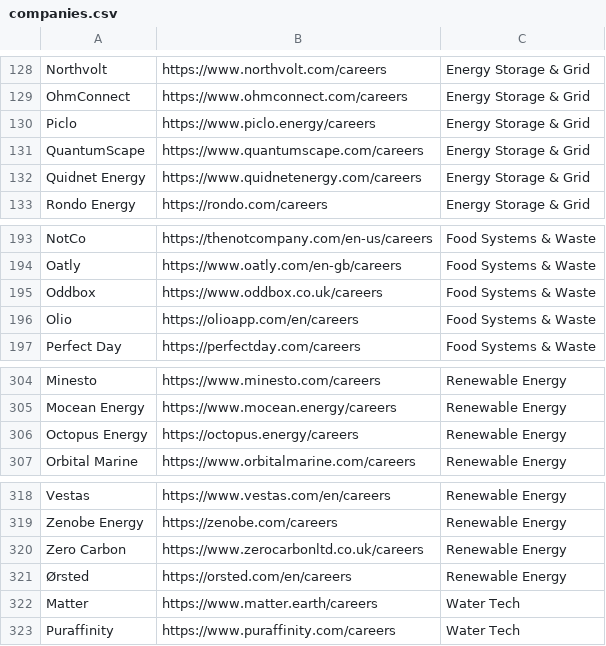
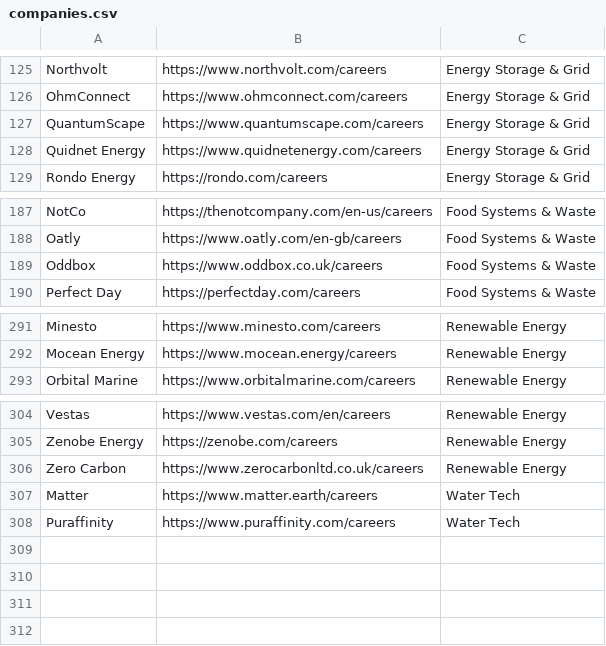
Before and after one commit to Shannon-Mita/job-search-agent, a CSV file: data/companies.csv, drawn as a sheet; only a part is shown, gaps mark what is left out; the diff covers the shown part only; the diff names each change by its address in the sheet, - before the commit and + after, or states it on an @@ line.

```diff
--- a/data/companies.csv
+++ b/data/companies.csv
-row 130: Piclo | https://www.piclo.energy/careers | Energy Storage & Grid
-row 196: Olio | https://olioapp.com/en/careers | Food Systems & Waste
-row 306: Octopus Energy | https://octopus.energy/careers | Renewable Energy
-row 321: Ørsted | https://orsted.com/en/careers | Renewable Energy
```
Also changed, not shown: 11 removed rows elsewhere in this file.
